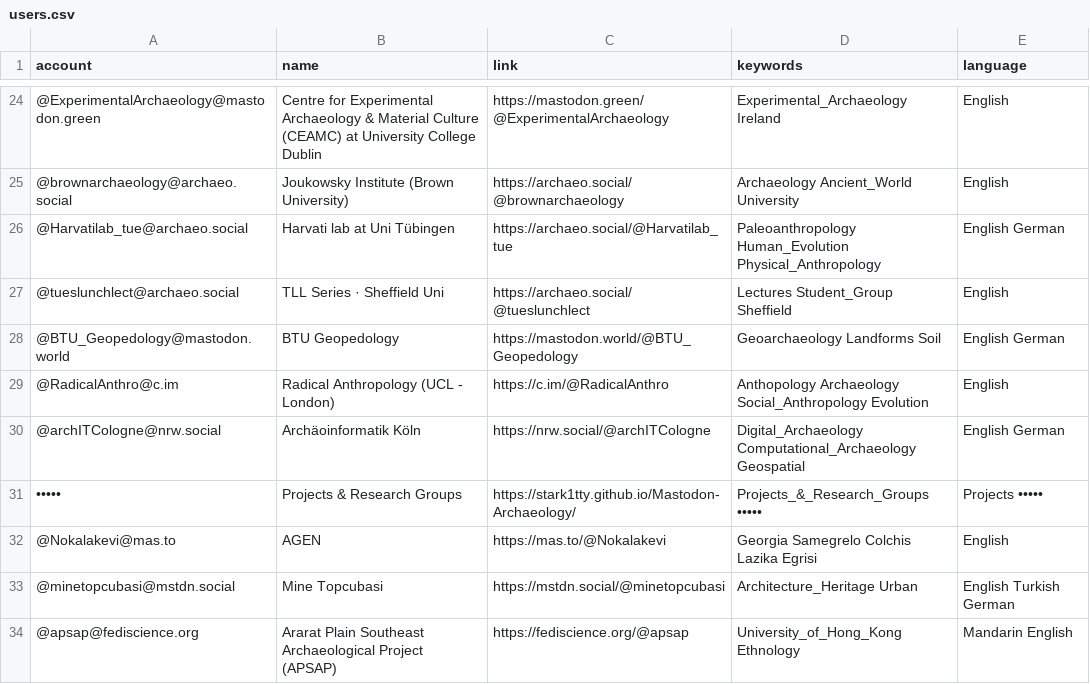
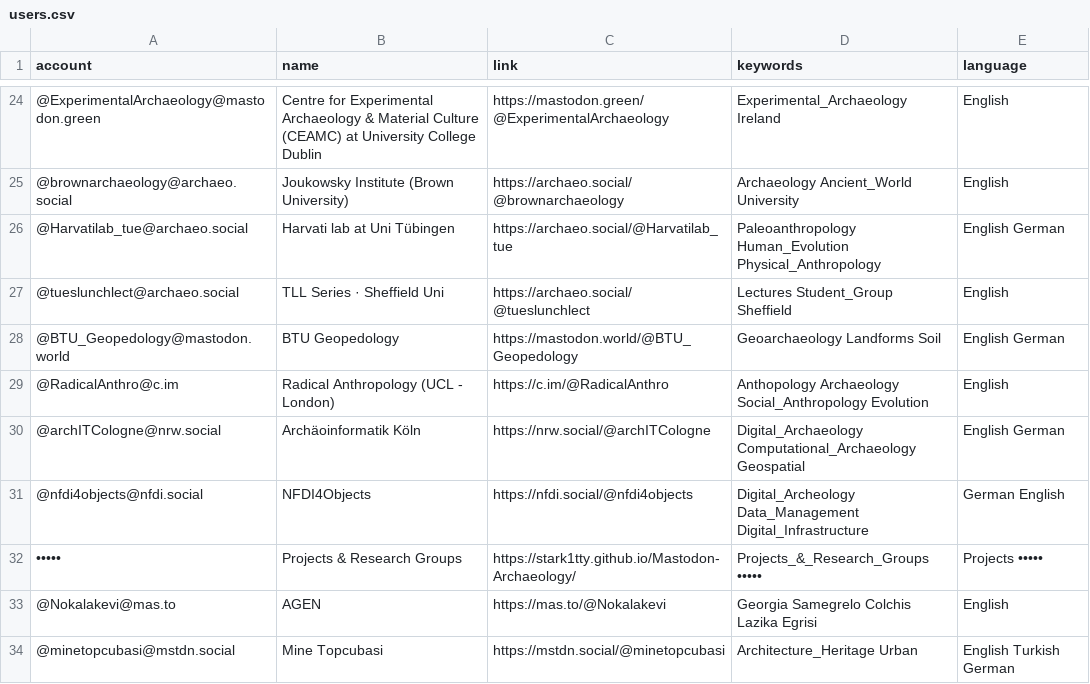
Before and after one commit to stark1tty/Mastodon-Archaeology, a CSV file: resources/users.csv, drawn as a sheet; only a part is shown, gaps mark what is left out; the shorter side is filled out with more unchanged rows; the diff names each change by its address in the sheet, - before the commit and + after, or states it on an @@ line.

Commit message:
Update users.csv

```diff
--- a/resources/users.csv
+++ b/resources/users.csv
+row 31: @nfdi4objects@nfdi.social | NFDI4Objects | https://nfdi.social/@nfdi4objects | Digital_Archeology Data_Management Digital_Infrastructure | German English
```
